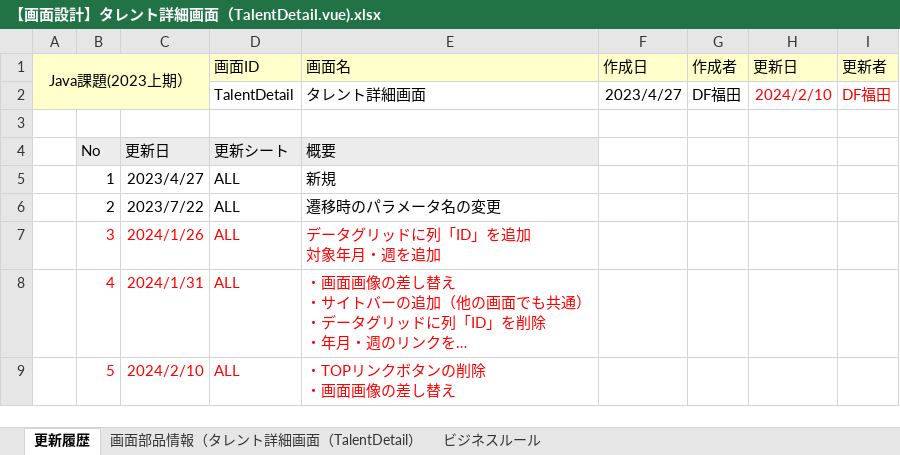
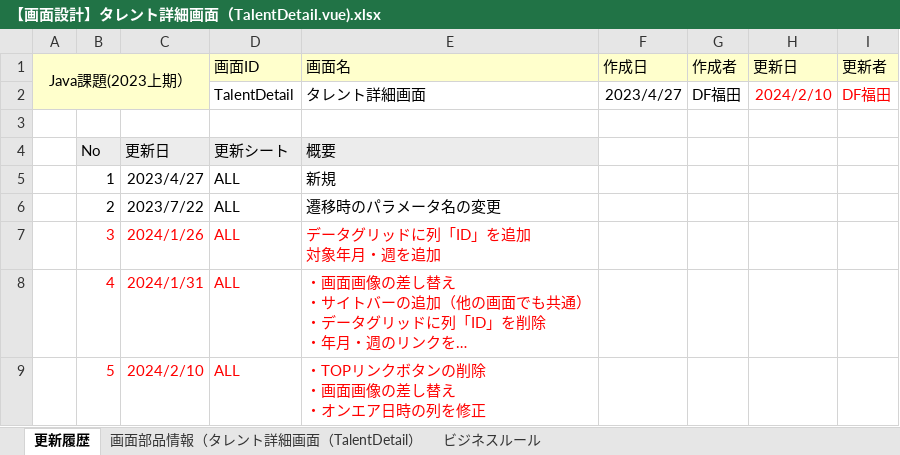
Before and after one commit to Fukuta-Y/TalentSearchCommon, an Excel workbook: doc/2023年下期/【修正版】2023年上期/【画面設計】タレント詳細画面（TalentDetail.vue).xlsx, sheet 更新履歴, drawn as a sheet; long unchanged cells end in …; values as stored, in another font and other column widths than the file's, no borders; charts and pictures not drawn; ↵ is a line break in a cell; the diff names each change by its address in the sheet, - before the commit and + after, or states it on an @@ line.

```diff
--- a/doc/2023年下期/【修正版】2023年上期/【画面設計】タレント詳細画面（TalentDetail.vue).xlsx (sheet 更新履歴)
+++ b/doc/2023年下期/【修正版】2023年上期/【画面設計】タレント詳細画面（TalentDetail.vue).xlsx (sheet 更新履歴)
-E9 (画面名): ・TOPリンクボタンの削除 ↵ ・画面画像の差し替え
+E9 (画面名): ・TOPリンクボタンの削除 ↵ ・画面画像の差し替え ↵ ・オンエア日時の列を修正
```
Also changed, not shown: sheet 画面部品情報（タレント詳細画面（TalentDetail）, sheet ビジネスルール, charts or pictures, doc/2023年下期/【修正版】2023年上期/【画面設計】番組詳細画面（ProgramDetail.vue).xlsx, doc/2023年下期/【画面設計】タレント登録画面（TalentToroku.vue).xlsx, 8 other files.
